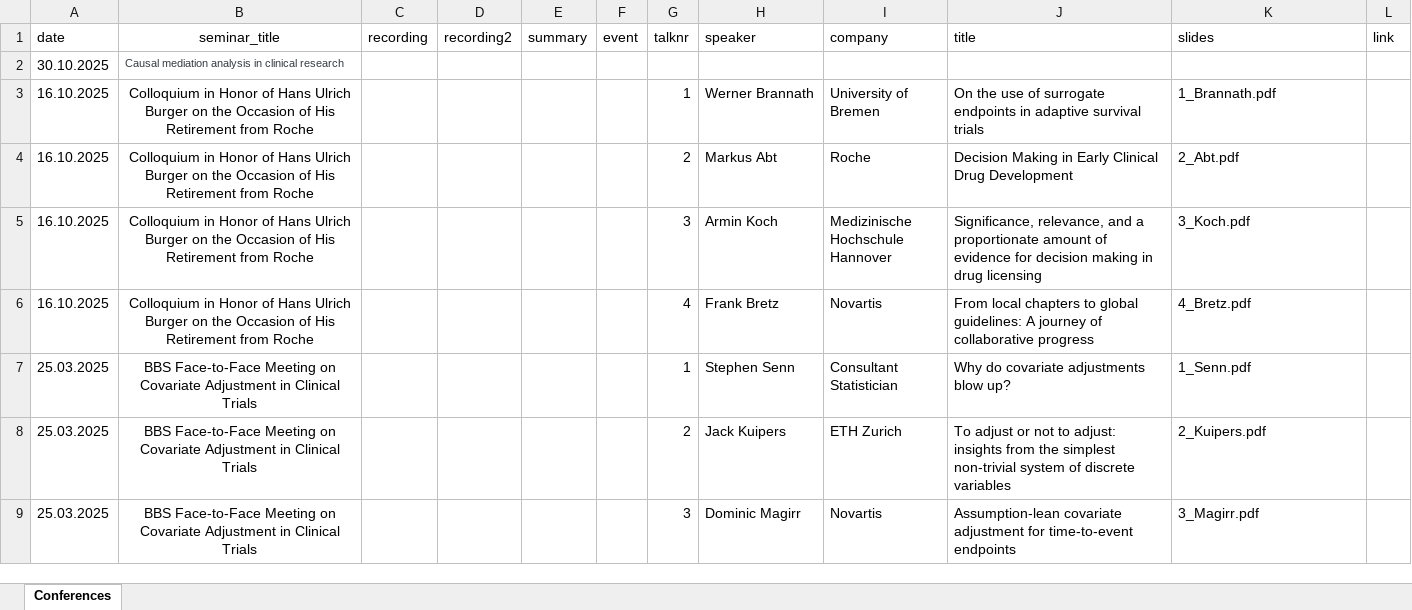
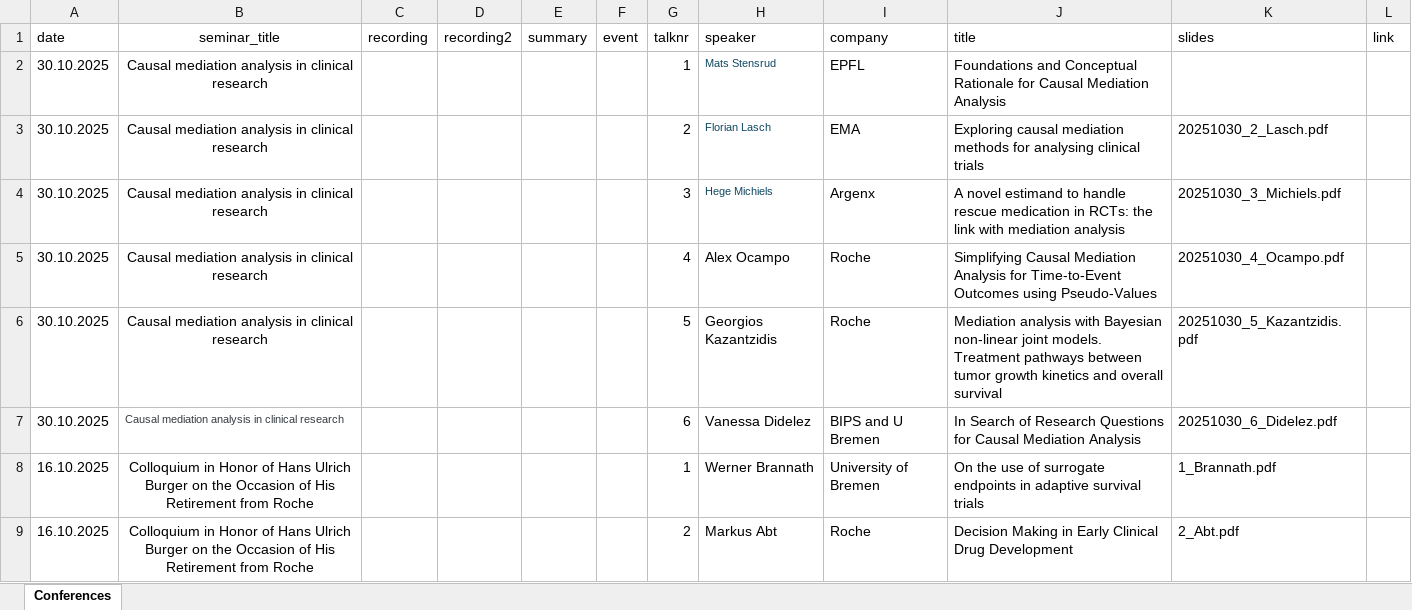
Before and after one commit to baselbiometrics/home, an Excel workbook: data/seminars.xlsx, sheet Conferences, drawn as a sheet; only a part is shown; the shorter side is filled out with more unchanged rows; values as stored, in another font and other column widths than the file's, no borders; charts and pictures not drawn; the diff names each change by its address in the sheet, - before the commit and + after, or states it on an @@ line.

Commit message:
added final agenda and slidedecks for Causal mediation analysis in clinical research (30-Oct-2025)

```diff
--- a/data/seminars.xlsx (sheet Conferences)
+++ b/data/seminars.xlsx (sheet Conferences)
@@ B2 text colour: #343A40 → black, text size: larger, alignment: left → center @@
-G2 (talknr): (empty)
+G2 (talknr): 1
-H2 (speaker): (empty)
+H2 (speaker): Mats Stensrud
-I2 (company): (empty)
+I2 (company): EPFL
-J2 (title): (empty)
+J2 (title): Foundations and Conceptual Rationale for Causal Mediation Analysis
+row 3: 30.10.2025 | Causal mediation analysis in clinical research |  |  |  |  | 2 | Florian Lasch | EMA | Exploring causal mediation methods for analysing clinical trials | 20251030_2_Lasch.pdf
+row 4: 30.10.2025 | Causal mediation analysis in clinical research |  |  |  |  | 3 | Hege Michiels | Argenx | A novel estimand to handle rescue medication in RCTs: the link with mediation analysis | 20251030_3_Michiels.pdf
+row 5: 30.10.2025 | Causal mediation analysis in clinical research |  |  |  |  | 4 | Alex Ocampo | Roche | Simplifying Causal Mediation Analysis for Time-to-Event Outcomes using Pseudo-Values | 20251030_4_Ocampo.pdf
+row 6: 30.10.2025 | Causal mediation analysis in clinical research |  |  |  |  | 5 | Georgios Kazantzidis | Roche | Mediation analysis with Bayesian non-linear joint models. Treatment pathways between tumor growth kinetics and overall survival | 20251030_5_Kazantzidis.pdf
+row 7: 30.10.2025 | Causal mediation analysis in clinical research |  |  |  |  | 6 | Vanessa Didelez | BIPS and U Bremen | In Search of Research Questions for Causal Mediation Analysis | 20251030_6_Didelez.pdf
```
Also changed, not shown: charts or pictures, 14 other files.
